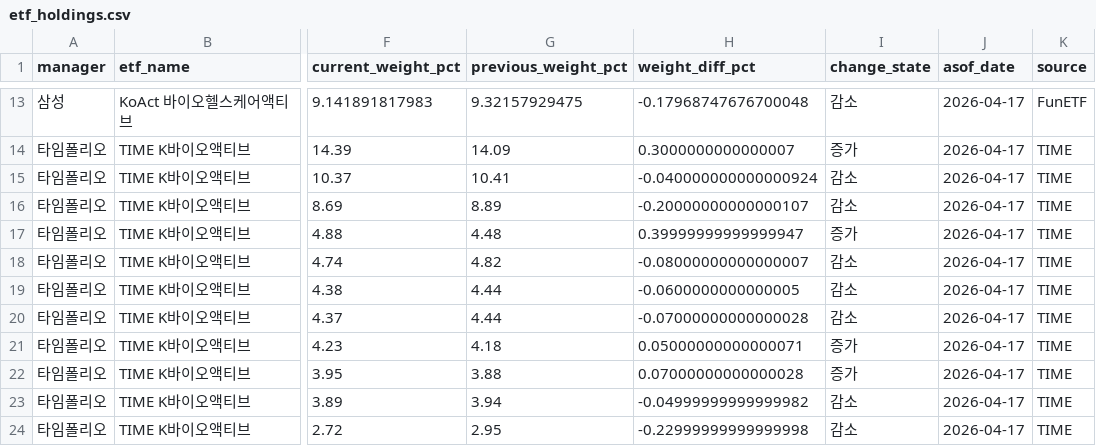
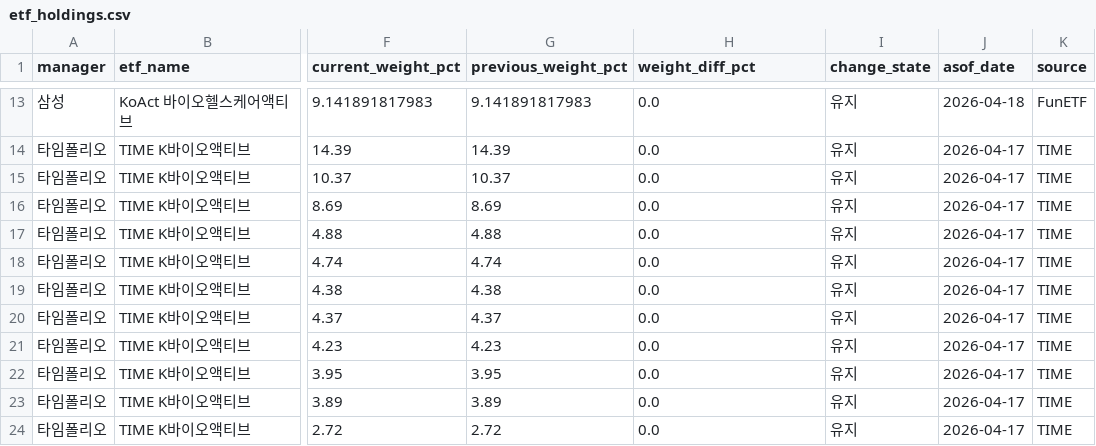
Before and after one commit to jykim4846/etf_check, a CSV file: data/etf_holdings.csv, drawn as a sheet; only a part is shown, gaps mark what is left out; the diff covers the shown part only; the diff names each change by its address in the sheet, - before the commit and + after, or states it on an @@ line.

```diff
--- a/data/etf_holdings.csv
+++ b/data/etf_holdings.csv
-G13 (previous_weight_pct): 9.32157929475
+G13 (previous_weight_pct): 9.141891817983
-H13 (weight_diff_pct): -0.17968747676700048
+H13 (weight_diff_pct): 0.0
-I13 (change_state): 감소
+I13 (change_state): 유지
-J13 (asof_date): 2026-04-17
+J13 (asof_date): 2026-04-18
-G14 (previous_weight_pct): 14.09
+G14 (previous_weight_pct): 14.39
-H14 (weight_diff_pct): 0.3000000000000007
+H14 (weight_diff_pct): 0.0
-I14 (change_state): 증가
+I14 (change_state): 유지
-G15 (previous_weight_pct): 10.41
+G15 (previous_weight_pct): 10.37
-H15 (weight_diff_pct): -0.040000000000000924
+H15 (weight_diff_pct): 0.0
-I15:I16 (change_state): 감소
+I15:I16 (change_state): 유지
-G16 (previous_weight_pct): 8.89
+G16 (previous_weight_pct): 8.69
-H16 (weight_diff_pct): -0.20000000000000107
+H16 (weight_diff_pct): 0.0
-G17 (previous_weight_pct): 4.48
+G17 (previous_weight_pct): 4.88
-H17 (weight_diff_pct): 0.39999999999999947
+H17 (weight_diff_pct): 0.0
-I17 (change_state): 증가
+I17 (change_state): 유지
-G18 (previous_weight_pct): 4.82
+G18 (previous_weight_pct): 4.74
-H18 (weight_diff_pct): -0.08000000000000007
+H18 (weight_diff_pct): 0.0
-I18:I20 (change_state): 감소
+I18:I20 (change_state): 유지
-G19 (previous_weight_pct): 4.44
+G19 (previous_weight_pct): 4.38
-H19 (weight_diff_pct): -0.0600000000000005
+H19 (weight_diff_pct): 0.0
-G20 (previous_weight_pct): 4.44
+G20 (previous_weight_pct): 4.37
-H20 (weight_diff_pct): -0.07000000000000028
+H20 (weight_diff_pct): 0.0
-G21 (previous_weight_pct): 4.18
+G21 (previous_weight_pct): 4.23
-H21 (weight_diff_pct): 0.05000000000000071
+H21 (weight_diff_pct): 0.0
-I21:I22 (change_state): 증가
+I21:I22 (change_state): 유지
-G22 (previous_weight_pct): 3.88
+G22 (previous_weight_pct): 3.95
-H22 (weight_diff_pct): 0.07000000000000028
+H22 (weight_diff_pct): 0.0
-G23 (previous_weight_pct): 3.94
+G23 (previous_weight_pct): 3.89
-H23 (weight_diff_pct): -0.04999999999999982
+H23 (weight_diff_pct): 0.0
-I23:I24 (change_state): 감소
+I23:I24 (change_state): 유지
-G24 (previous_weight_pct): 2.95
+G24 (previous_weight_pct): 2.72
-H24 (weight_diff_pct): -0.22999999999999998
+H24 (weight_diff_pct): 0.0
```
Also changed, not shown: 107 edited cells elsewhere in this file, data/etf_list.csv, data/holding_changes.csv, 10 other files.
